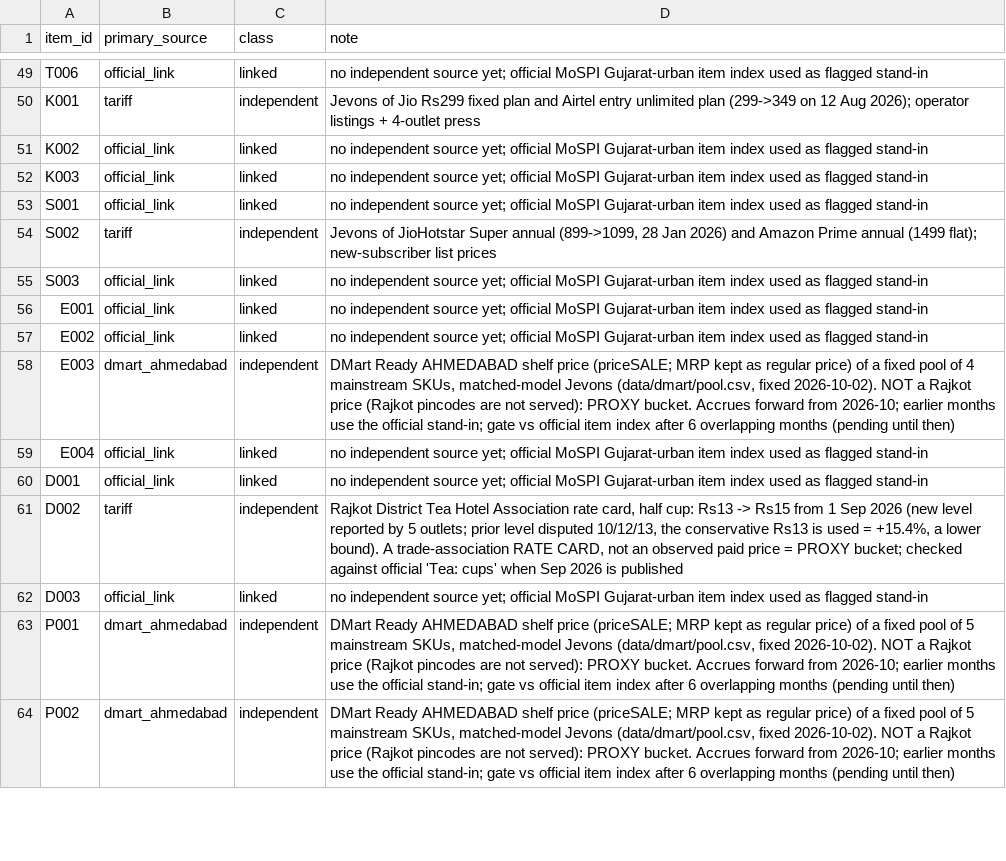
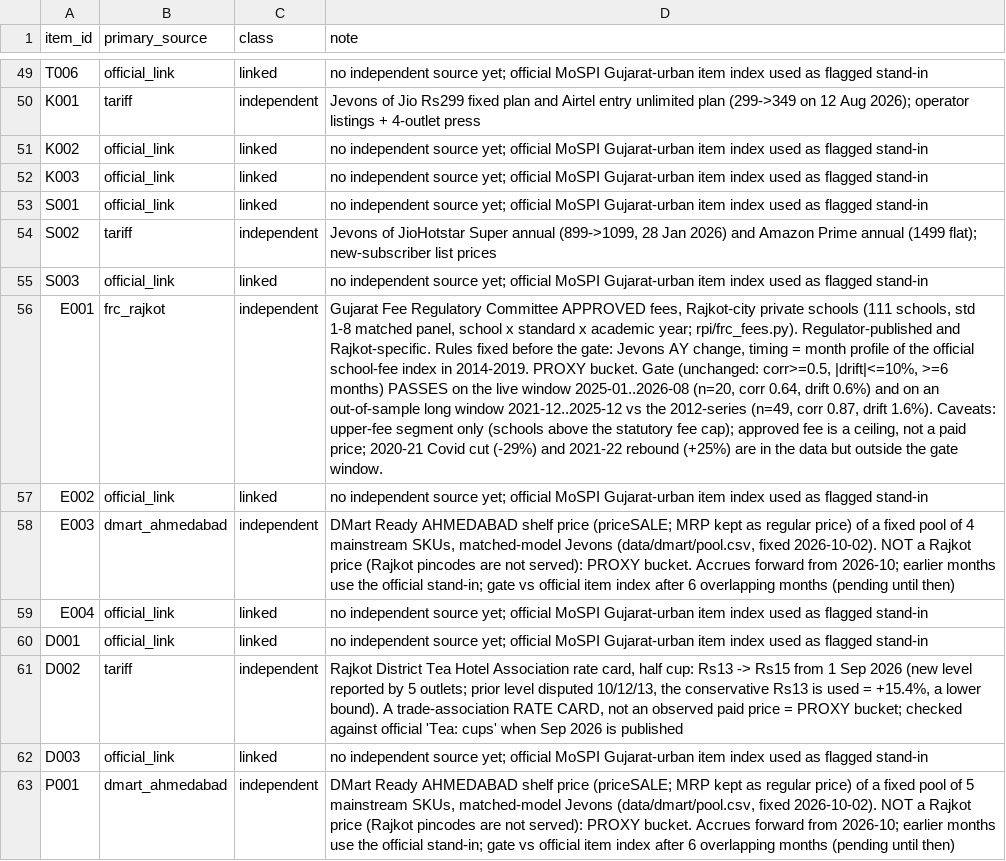
Before and after one commit to Nityahapani/rpi, a CSV file: data/source_plan.csv, drawn as a sheet; only a part is shown, gaps mark what is left out; the shorter side is filled out with more unchanged rows; the diff names each change by its address in the sheet, - before the commit and + after, or states it on an @@ line.

```diff
--- a/data/source_plan.csv
+++ b/data/source_plan.csv
-B56 (primary_source): official_link
+B56 (primary_source): frc_rajkot
-C56 (class): linked
+C56 (class): independent
-D56 (note): no independent source yet; official MoSPI Gujarat-urban item index used as flagged stand-in
+D56 (note): Gujarat Fee Regulatory Committee APPROVED fees, Rajkot-city private schools (111 schools, std 1-8 matched panel, school x standard x academic year; rpi/frc_fees.py). Regulator-published and Rajkot-specific. Rules fixed before the gate: Jevons AY change, timing = month profile of the official school-fee index in 2014-2019. PROXY bucket. Gate (unchanged: corr>=0.5, |drift|<=10%, >=6 months) PASSES on the live window 2025-01..2026-08 (n=20, corr 0.64, drift 0.6%) and on an out-of-sample long window 2021-12..2025-12 vs the 2012-series (n=49, corr 0.87, drift 1.6%). Caveats: upper-fee segment only (schools above the statutory fee cap); approved fee is a ceiling, not a paid price; 2020-21 Covid cut (-29%) and 2021-22 rebound (+25%) are in the data but outside the gate window.
```
Also changed, not shown: data/refresh_log.csv, data/sources.csv, 20 other files.
